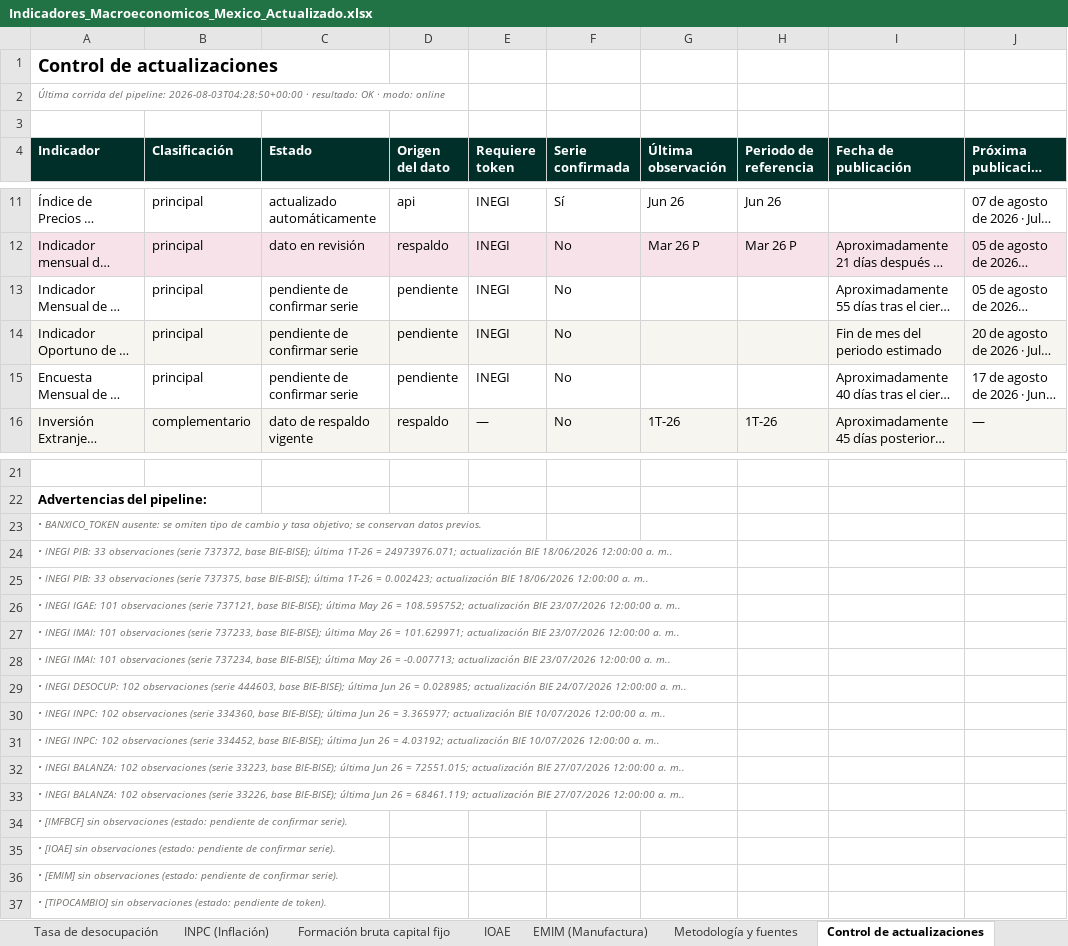
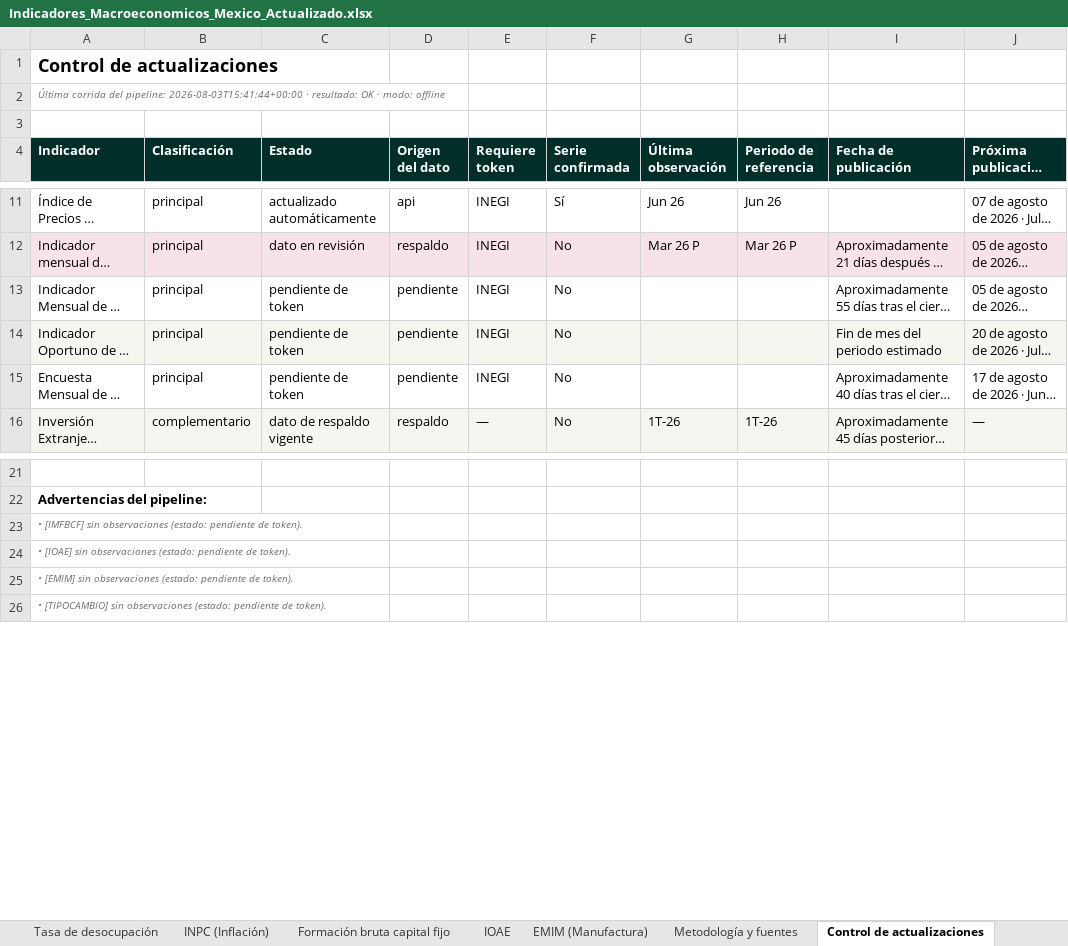
Before and after one commit to Miguelechave89/Indicadores_macroeconomicos_Mex, an Excel workbook: downloads/Indicadores_Macroeconomicos_Mexico_Actualizado.xlsx, sheet Control de actualizaciones, drawn as a sheet; only a part is shown, gaps mark what is left out; long unchanged cells end in …; values as stored, in another font and other column widths than the file's, no borders; rows hold the shown columns only; the diff names each change by its address in the sheet, - before the commit and + after, or states it on an @@ line.

```diff
--- a/downloads/Indicadores_Macroeconomicos_Mexico_Actualizado.xlsx (sheet Control de actualizaciones)
+++ b/downloads/Indicadores_Macroeconomicos_Mexico_Actualizado.xlsx (sheet Control de actualizaciones)
-A2 (Indicador): …del pipeline: 2026-08-03T04:28:50+00:00 · resultado: OK · modo: online
+A2 (Indicador): …del pipeline: 2026-08-03T15:41:44+00:00 · resultado: OK · modo: offline
-C13:C15 (Estado): pendiente de confirmar serie
+C13:C15 (Estado): pendiente de token
-A23 (Indicador): • BANXICO_TOKEN ausente: se omiten tipo de cambio y tasa objetivo; se conservan datos previos.
+A23 (Indicador): • [IMFBCF] sin observaciones (estado: pendiente de token).
-A24 (Indicador): • INEGI PIB: 33 observaciones (serie 737372, base BIE-BISE); última 1T-26 = 24973976.071; actualización BIE 18/06/2026 12:00:00 a. m..
+A24 (Indicador): • [IOAE] sin observaciones (estado: pendiente de token).
-A25 (Indicador): • INEGI PIB: 33 observaciones (serie 737375, base BIE-BISE); última 1T-26 = 0.002423; actualización BIE 18/06/2026 12:00:00 a. m..
+A25 (Indicador): • [EMIM] sin observaciones (estado: pendiente de token).
-row 26: • INEGI IGAE: 101 observaciones (serie 737121, base BIE-BISE); última May 26 = 108.595752; actualización BIE 23/07/2026 12:00:00 a. m..
-row 27: • INEGI IMAI: 101 observaciones (serie 737233, base BIE-BISE); última May 26 = 101.629971; actualización BIE 23/07/2026 12:00:00 a. m..
-row 28: • INEGI IMAI: 101 observaciones (serie 737234, base BIE-BISE); última May 26 = -0.007713; actualización BIE 23/07/2026 12:00:00 a. m..
-row 29: • INEGI DESOCUP: 102 observaciones (serie 444603, base BIE-BISE); última Jun 26 = 0.028985; actualización BIE 24/07/2026 12:00:00 a. m..
-row 30: • INEGI INPC: 102 observaciones (serie 334360, base BIE-BISE); última Jun 26 = 3.365977; actualización BIE 10/07/2026 12:00:00 a. m..
-row 31: • INEGI INPC: 102 observaciones (serie 334452, base BIE-BISE); última Jun 26 = 4.03192; actualización BIE 10/07/2026 12:00:00 a. m..
-row 32: • INEGI BALANZA: 102 observaciones (serie 33223, base BIE-BISE); última Jun 26 = 72551.015; actualización BIE 27/07/2026 12:00:00 a. m..
-row 33: • INEGI BALANZA: 102 observaciones (serie 33226, base BIE-BISE); última Jun 26 = 68461.119; actualización BIE 27/07/2026 12:00:00 a. m..
-row 34: • [IMFBCF] sin observaciones (estado: pendiente de confirmar serie).
-row 35: • [IOAE] sin observaciones (estado: pendiente de confirmar serie).
-row 36: • [EMIM] sin observaciones (estado: pendiente de confirmar serie).
```
Also changed, not shown: sheet EMIM (Manufactura), sheet Formación bruta capital fijo, sheet IOAE, sheet Síntesis de coyuntura, charts or pictures, 6 other files.
